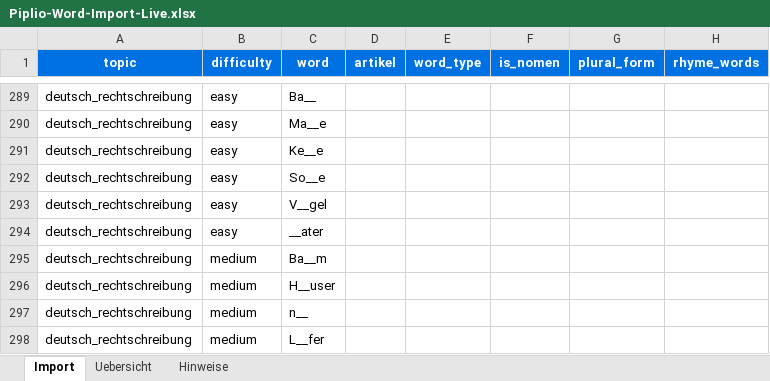
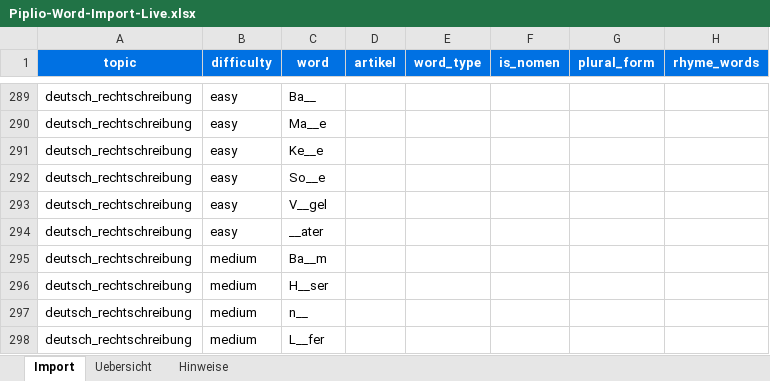
Before and after one commit to AisteaTypo3/piplio-backend, an Excel workbook: outputs/piplio-import/Piplio-Word-Import-Live.xlsx, sheet Import, drawn as a sheet; only a part is shown, gaps mark what is left out; values as stored, in another font and other column widths than the file's, no borders; the diff names each change by its address in the sheet, - before the commit and + after, or states it on an @@ line.

```diff
--- a/outputs/piplio-import/Piplio-Word-Import-Live.xlsx (sheet Import)
+++ b/outputs/piplio-import/Piplio-Word-Import-Live.xlsx (sheet Import)
-C296 (word): H__user
+C296 (word): H__ser
```
Also changed, not shown: 9 other files.
